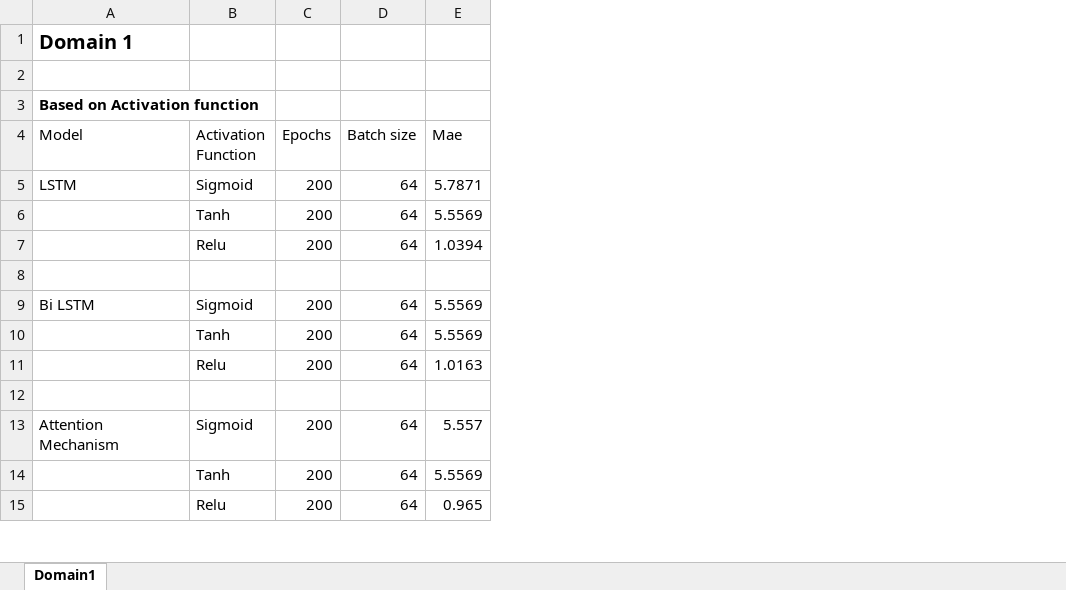
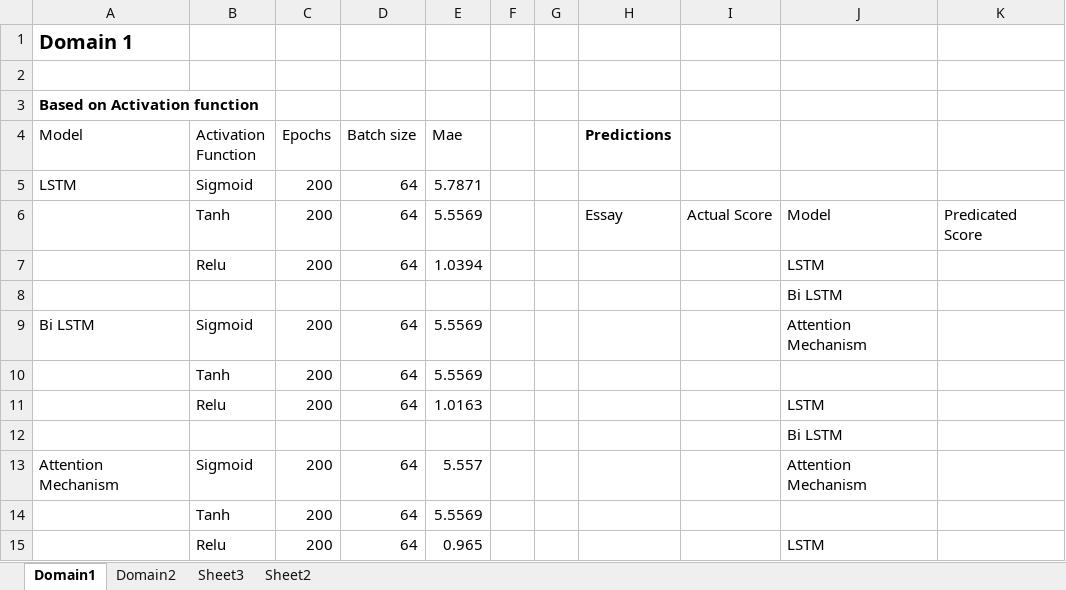
Before and after one commit to dnyanada02/SmartGrading, an Excel workbook: Analysis/Analysis.xlsx, sheet Domain1, drawn as a sheet; only a part is shown; values as stored, in another font and other column widths than the file's, no borders; the diff names each change by its address in the sheet, - before the commit and + after, or states it on an @@ line.

```diff
--- a/Analysis/Analysis.xlsx (sheet Domain1)
+++ b/Analysis/Analysis.xlsx (sheet Domain1)
+sheet tab: Domain2
+sheet tab: Sheet3
+sheet tab: Sheet2
+column F, empty
+column G, empty
+column H (Predictions), row 6: Essay
+column I, row 6: Actual Score
+column J, rows 6-15: Model | LSTM | Bi LSTM | Attention Mechanism |  | LSTM | Bi LSTM | Attention Mechanism |  | LSTM
+column K, row 6: Predicated Score
```
Also changed, not shown: 2 other files.
